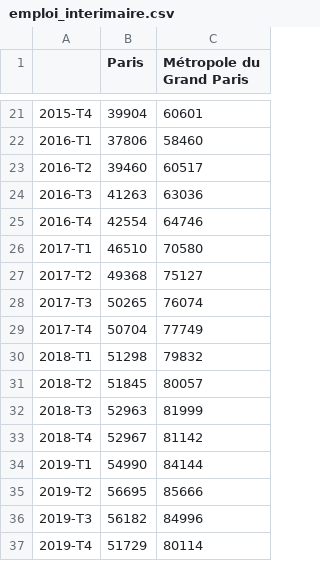
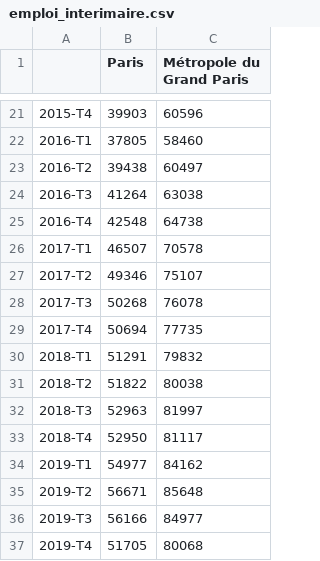
Before and after one commit to Atelier-parisien-d-urbanisme/Observatoire-economie-paris, a CSV file: 2_Evolution_de_l_emploi/2_2_Emploi_interimaire/emploi_interimaire.csv, drawn as a sheet; only a part is shown, gaps mark what is left out; the diff covers the shown part only.

```diff
--- a/2_Evolution_de_l_emploi/2_2_Emploi_interimaire/emploi_interimaire.csv
+++ b/2_Evolution_de_l_emploi/2_2_Emploi_interimaire/emploi_interimaire.csv
@@ -21,17 +21,17 @@
-2015-T4;39904;60601
-2016-T1;37806;58460
-2016-T2;39460;60517
-2016-T3;41263;63036
-2016-T4;42554;64746
-2017-T1;46510;70580
-2017-T2;49368;75127
-2017-T3;50265;76074
-2017-T4;50704;77749
-2018-T1;51298;79832
-2018-T2;51845;80057
-2018-T3;52963;81999
-2018-T4;52967;81142
-2019-T1;54990;84144
-2019-T2;56695;85666
-2019-T3;56182;84996
-2019-T4;51729;80114
+2015-T4;39903;60596
+2016-T1;37805;58460
+2016-T2;39438;60497
+2016-T3;41264;63038
+2016-T4;42548;64738
+2017-T1;46507;70578
+2017-T2;49346;75107
+2017-T3;50268;76078
+2017-T4;50694;77735
+2018-T1;51291;79832
+2018-T2;51822;80038
+2018-T3;52963;81997
+2018-T4;52950;81117
+2019-T1;54977;84162
+2019-T2;56671;85648
+2019-T3;56166;84977
+2019-T4;51705;80068
```
Also changed, not shown: 1 added row and 77 edited cells elsewhere in this file.
